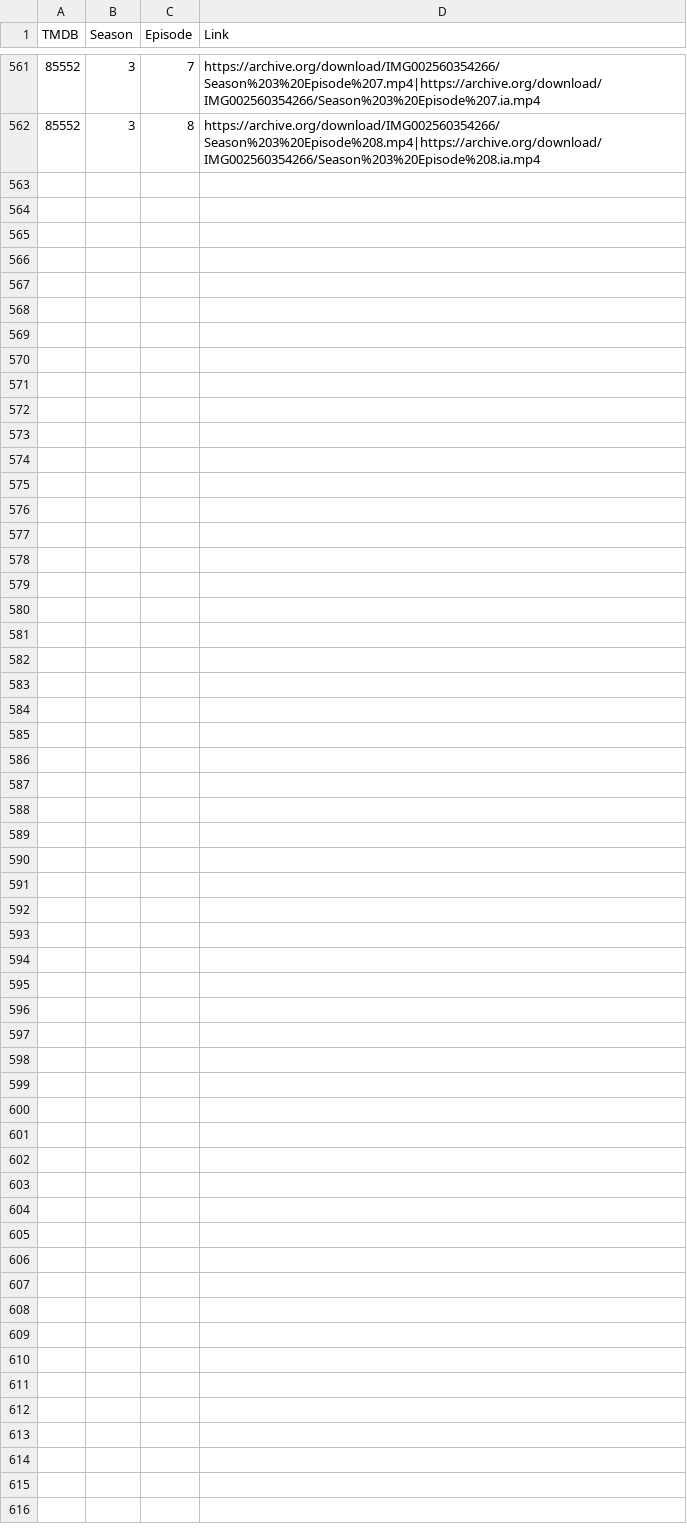
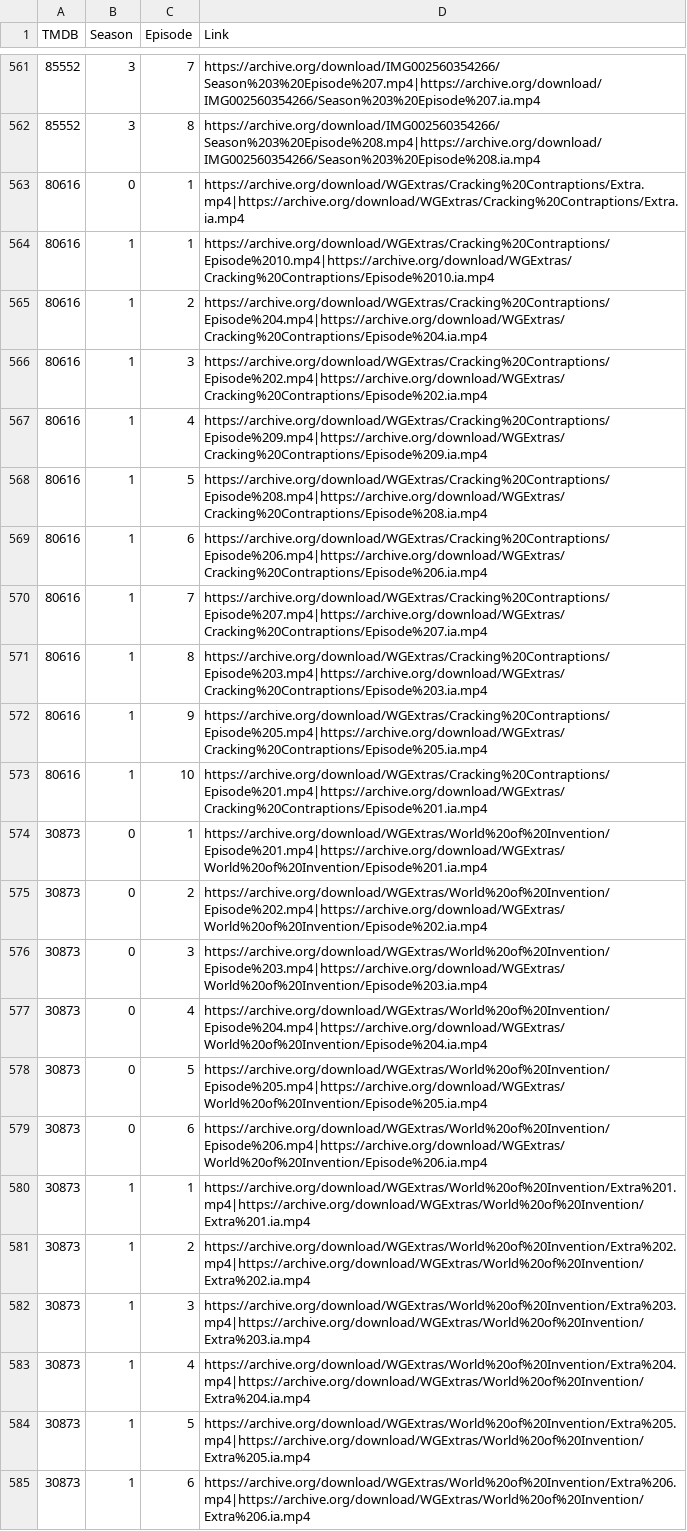
Before and after one commit to alfredawakeford/AlfredsEpicMovieApp, a CSV file: tvlinks.csv, drawn as a sheet; only a part is shown, gaps mark what is left out; the diff names each change by its address in the sheet, - before the commit and + after, or states it on an @@ line.

Commit message:
Update tvlinks.csv

```diff
--- a/tvlinks.csv
+++ b/tvlinks.csv
+row 563: 80616 | 0 | 1 | https://archive.org/download/WGExtras/Cracking%20Contraptions/Extra.mp4|https://archive.org/download/WGExtras/Cracking%20Contraptions/Extra.ia.mp4
+row 564: 80616 | 1 | 1 | https://archive.org/download/WGExtras/Cracking%20Contraptions/Episode%2010.mp4|https://archive.org/download/WGExtras/Cracking%20Contraptions/Episode%2010.ia.mp4
+row 565: 80616 | 1 | 2 | https://archive.org/download/WGExtras/Cracking%20Contraptions/Episode%204.mp4|https://archive.org/download/WGExtras/Cracking%20Contraptions/Episode%204.ia.mp4
+row 566: 80616 | 1 | 3 | https://archive.org/download/WGExtras/Cracking%20Contraptions/Episode%202.mp4|https://archive.org/download/WGExtras/Cracking%20Contraptions/Episode%202.ia.mp4
+row 567: 80616 | 1 | 4 | https://archive.org/download/WGExtras/Cracking%20Contraptions/Episode%209.mp4|https://archive.org/download/WGExtras/Cracking%20Contraptions/Episode%209.ia.mp4
+row 568: 80616 | 1 | 5 | https://archive.org/download/WGExtras/Cracking%20Contraptions/Episode%208.mp4|https://archive.org/download/WGExtras/Cracking%20Contraptions/Episode%208.ia.mp4
+row 569: 80616 | 1 | 6 | https://archive.org/download/WGExtras/Cracking%20Contraptions/Episode%206.mp4|https://archive.org/download/WGExtras/Cracking%20Contraptions/Episode%206.ia.mp4
+row 570: 80616 | 1 | 7 | https://archive.org/download/WGExtras/Cracking%20Contraptions/Episode%207.mp4|https://archive.org/download/WGExtras/Cracking%20Contraptions/Episode%207.ia.mp4
+row 571: 80616 | 1 | 8 | https://archive.org/download/WGExtras/Cracking%20Contraptions/Episode%203.mp4|https://archive.org/download/WGExtras/Cracking%20Contraptions/Episode%203.ia.mp4
+row 572: 80616 | 1 | 9 | https://archive.org/download/WGExtras/Cracking%20Contraptions/Episode%205.mp4|https://archive.org/download/WGExtras/Cracking%20Contraptions/Episode%205.ia.mp4
+row 573: 80616 | 1 | 10 | https://archive.org/download/WGExtras/Cracking%20Contraptions/Episode%201.mp4|https://archive.org/download/WGExtras/Cracking%20Contraptions/Episode%201.ia.mp4
+row 574: 30873 | 0 | 1 | https://archive.org/download/WGExtras/World%20of%20Invention/Episode%201.mp4|https://archive.org/download/WGExtras/World%20of%20Invention/Episode%201.ia.mp4
+row 575: 30873 | 0 | 2 | https://archive.org/download/WGExtras/World%20of%20Invention/Episode%202.mp4|https://archive.org/download/WGExtras/World%20of%20Invention/Episode%202.ia.mp4
+row 576: 30873 | 0 | 3 | https://archive.org/download/WGExtras/World%20of%20Invention/Episode%203.mp4|https://archive.org/download/WGExtras/World%20of%20Invention/Episode%203.ia.mp4
+row 577: 30873 | 0 | 4 | https://archive.org/download/WGExtras/World%20of%20Invention/Episode%204.mp4|https://archive.org/download/WGExtras/World%20of%20Invention/Episode%204.ia.mp4
+row 578: 30873 | 0 | 5 | https://archive.org/download/WGExtras/World%20of%20Invention/Episode%205.mp4|https://archive.org/download/WGExtras/World%20of%20Invention/Episode%205.ia.mp4
+row 579: 30873 | 0 | 6 | https://archive.org/download/WGExtras/World%20of%20Invention/Episode%206.mp4|https://archive.org/download/WGExtras/World%20of%20Invention/Episode%206.ia.mp4
+row 580: 30873 | 1 | 1 | https://archive.org/download/WGExtras/World%20of%20Invention/Extra%201.mp4|https://archive.org/download/WGExtras/World%20of%20Invention/Extra%201.ia.mp4
+row 581: 30873 | 1 | 2 | https://archive.org/download/WGExtras/World%20of%20Invention/Extra%202.mp4|https://archive.org/download/WGExtras/World%20of%20Invention/Extra%202.ia.mp4
+row 582: 30873 | 1 | 3 | https://archive.org/download/WGExtras/World%20of%20Invention/Extra%203.mp4|https://archive.org/download/WGExtras/World%20of%20Invention/Extra%203.ia.mp4
+row 583: 30873 | 1 | 4 | https://archive.org/download/WGExtras/World%20of%20Invention/Extra%204.mp4|https://archive.org/download/WGExtras/World%20of%20Invention/Extra%204.ia.mp4
+row 584: 30873 | 1 | 5 | https://archive.org/download/WGExtras/World%20of%20Invention/Extra%205.mp4|https://archive.org/download/WGExtras/World%20of%20Invention/Extra%205.ia.mp4
+row 585: 30873 | 1 | 6 | https://archive.org/download/WGExtras/World%20of%20Invention/Extra%206.mp4|https://archive.org/download/WGExtras/World%20of%20Invention/Extra%206.ia.mp4
```
